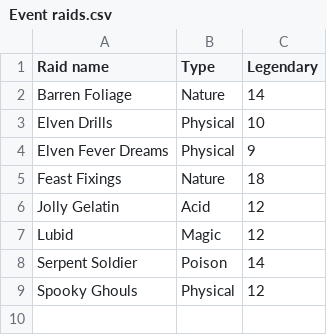
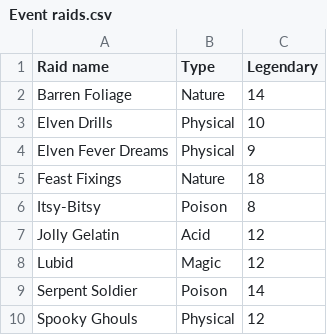
Before and after one commit to Matrix4348/Dragons-of-the-Void---Raid-Loot-Tiers, a CSV file: community-gathered data/Base damage taken/Event raids.csv, drawn as a sheet; the diff names each change by its address in the sheet, - before the commit and + after, or states it on an @@ line.

```diff
--- a/community-gathered data/Base damage taken/Event raids.csv
+++ b/community-gathered data/Base damage taken/Event raids.csv
+row 6: Itsy-Bitsy | Poison | 8
```
Also changed, not shown: community-gathered data/Basic data/Event raids.csv, 2 other files.
